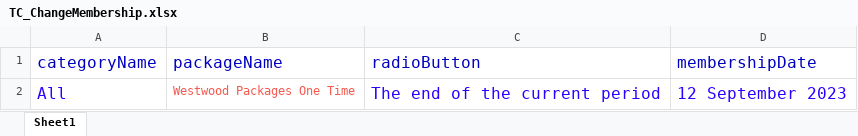
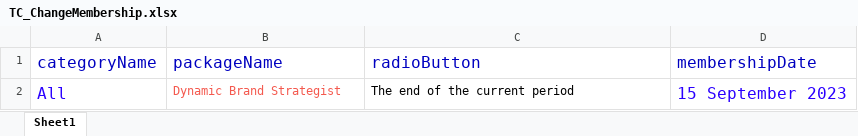
Before and after one commit to sanjiv0011/P360_UI_UserModule, an Excel workbook: ExcelData/TC_ChangeMembership.xlsx, sheet Sheet1, drawn as a sheet; values as stored, in another font and other column widths than the file's, no borders; the diff names each change by its address in the sheet, - before the commit and + after, or states it on an @@ line.

```diff
--- a/ExcelData/TC_ChangeMembership.xlsx (sheet Sheet1)
+++ b/ExcelData/TC_ChangeMembership.xlsx (sheet Sheet1)
-B2 (packageName): Westwood Packages One Time
+B2 (packageName): Dynamic Brand Strategist
-C2 text colour: #2A00FF
+C2 text colour: black, text size: smaller
-D2 (membershipDate): 12 September 2023
+D2 (membershipDate): 15 September 2023
```
Also changed, not shown: ExcelData/TC_CancelRegisterClass.xlsx, ExcelData/TC_ClassRegistration.xlsx, 47 other files.
